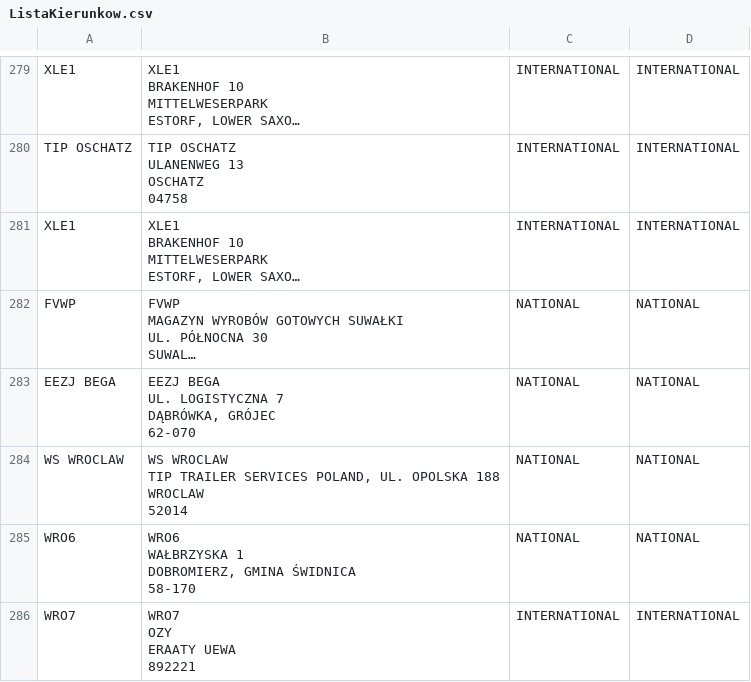
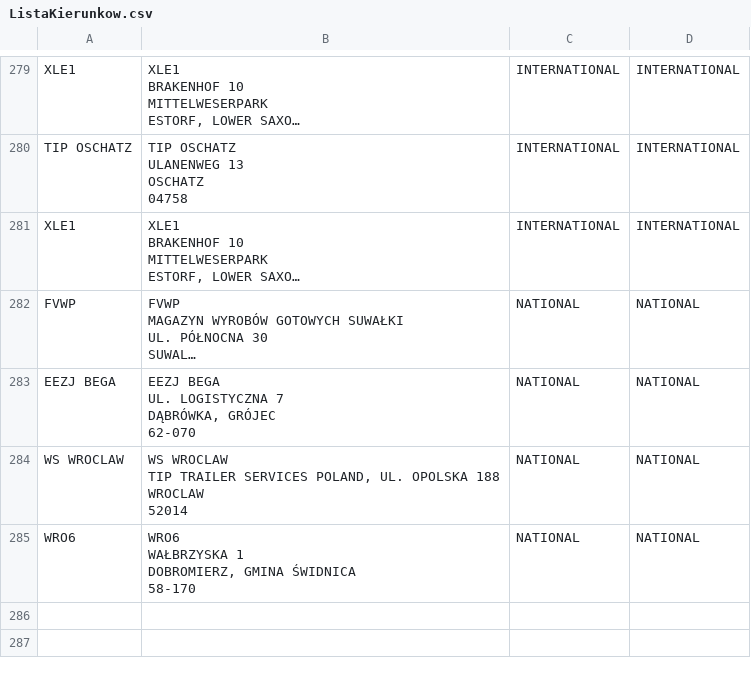
Before and after one commit to s-pro-v/kierunki, a CSV file: ListaKierunkow.csv, drawn as a sheet; only a part is shown, gaps mark what is left out; long unchanged cells end in ….

Commit message:
[CSV] Usunięto kierunek: WRO7

```diff
--- a/ListaKierunkow.csv
+++ b/ListaKierunkow.csv
@@ -1170,5 +1170 @@ DOBROMIERZ, GMINA ŚWIDNICA
 58-170",NATIONAL,NATIONAL
-WRO7,"WRO7
-OZY
-ERAATY UEWA
-892221",INTERNATIONAL,INTERNATIONAL
```
